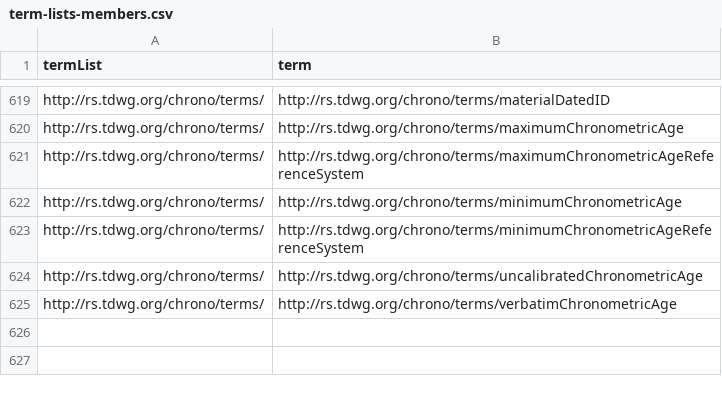
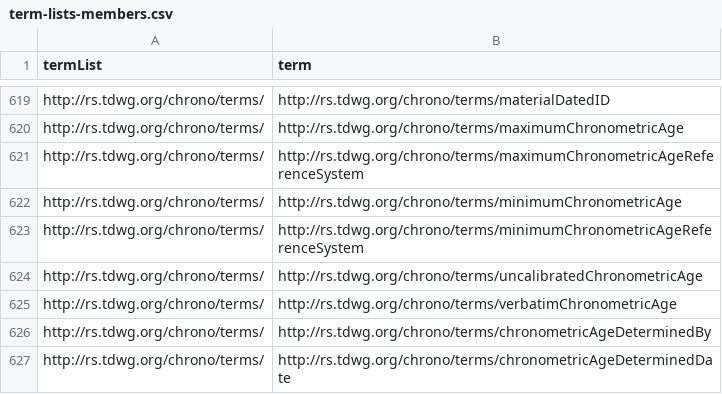
Before and after one commit to jmbarrios/rs.tdwg.org, a CSV file: term-lists/term-lists-members.csv, drawn as a sheet; only a part is shown, gaps mark what is left out; the diff names each change by its address in the sheet, - before the commit and + after, or states it on an @@ line.

```diff
--- a/term-lists/term-lists-members.csv
+++ b/term-lists/term-lists-members.csv
+row 626: http://rs.tdwg.org/chrono/terms/ | http://rs.tdwg.org/chrono/terms/chronometricAgeDeterminedBy
+row 627: http://rs.tdwg.org/chrono/terms/ | http://rs.tdwg.org/chrono/terms/chronometricAgeDeterminedDate
```
Also changed, not shown: chronometricage-versions/chronometricage-versions.csv, standards-versions/standards-versions.csv, 15 other files.
